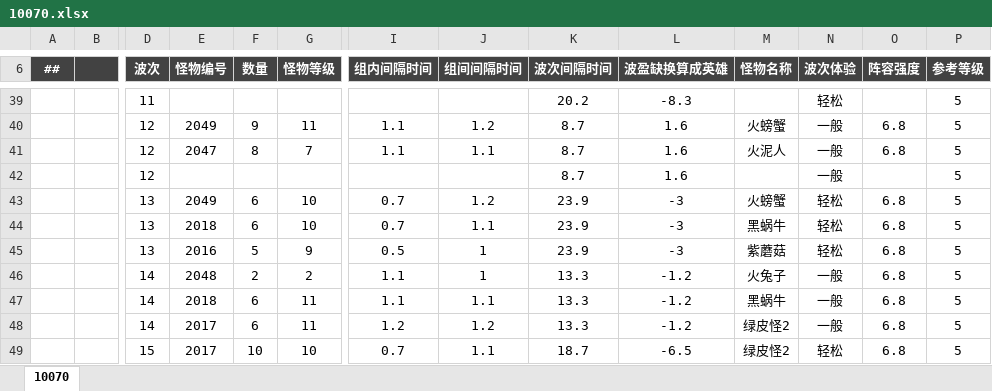
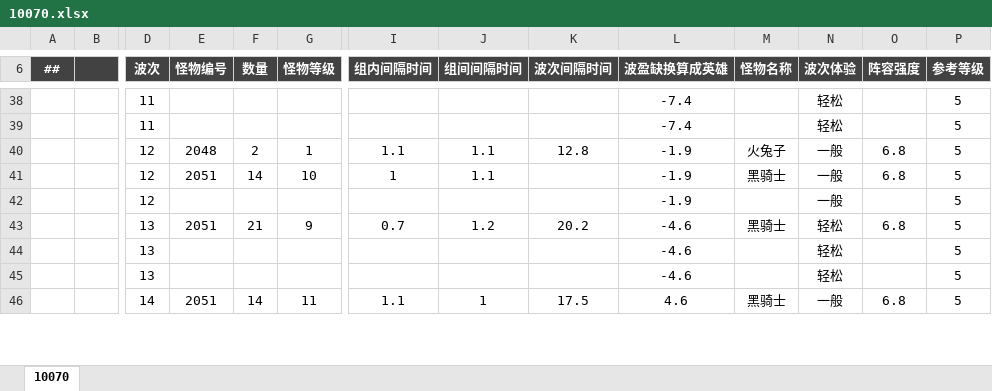
Before and after one commit to OmiGame/---TetrisBattle.MathTools---, an Excel workbook: LubanConfig/MiniTemplate/Datas/level/10070.xlsx, sheet 10070, drawn as a sheet; only a part is shown, gaps mark what is left out; values as stored, in another font and other column widths than the file's, no borders; removed rows and columns are numbered as before the commit, all else as after; rows hold the shown columns only; the diff covers the shown part only; the diff names each change by its address in the sheet, - before the commit and + after, or states it on an @@ line.

```diff
--- a/LubanConfig/MiniTemplate/Datas/level/10070.xlsx (sheet 10070)
+++ b/LubanConfig/MiniTemplate/Datas/level/10070.xlsx (sheet 10070)
-K38 (波次间隔时间): 20.2
+K38 (波次间隔时间): (empty)
-L38 (波盈缺换算成英雄): -8.3
+L38 (波盈缺换算成英雄): -7.4
-row 40:  |  | 12 | 2049 | 9 | 11 | 1.1 | 1.2 | 8.7 | 1.6 | 火螃蟹 | 一般 | 6.8 | 5
+row 39:  |  | 11 |  |  |  |  |  |  | -7.4 |  | 轻松 |  | 5
-E40 (怪物编号): 2047
+E40 (怪物编号): 2048
-F40 (数量): 8
+F40 (数量): 2
-G40 (怪物等级): 7
+G40 (怪物等级): 1
-K40 (波次间隔时间): 8.7
+K40 (波次间隔时间): 12.8
-L40 (波盈缺换算成英雄): 1.6
+L40 (波盈缺换算成英雄): -1.9
-M40 (怪物名称): 火泥人
+M40 (怪物名称): 火兔子
+row 41:  |  | 12 | 2051 | 14 | 10 | 1 | 1.1 |  | -1.9 | 黑骑士 | 一般 | 6.8 | 5
-K42 (波次间隔时间): 8.7
+K42 (波次间隔时间): (empty)
-L42 (波盈缺换算成英雄): 1.6
+L42 (波盈缺换算成英雄): -1.9
-E43 (怪物编号): 2049
+E43 (怪物编号): 2051
-F43 (数量): 6
+F43 (数量): 21
-G43 (怪物等级): 10
+G43 (怪物等级): 9
-K43 (波次间隔时间): 23.9
+K43 (波次间隔时间): 20.2
-L43 (波盈缺换算成英雄): -3
+L43 (波盈缺换算成英雄): -4.6
-M43 (怪物名称): 火螃蟹
+M43 (怪物名称): 黑骑士
-row 44:  |  | 13 | 2018 | 6 | 10 | 0.7 | 1.1 | 23.9 | -3 | 黑蜗牛 | 轻松 | 6.8 | 5
-row 45:  |  | 13 | 2016 | 5 | 9 | 0.5 | 1 | 23.9 | -3 | 紫蘑菇 | 轻松 | 6.8 | 5
-row 46:  |  | 14 | 2048 | 2 | 2 | 1.1 | 1 | 13.3 | -1.2 | 火兔子 | 一般 | 6.8 | 5
+row 44:  |  | 13 |  |  |  |  |  |  | -4.6 |  | 轻松 |  | 5
+row 45:  |  | 13 |  |  |  |  |  |  | -4.6 |  | 轻松 |  | 5
-E46 (怪物编号): 2018
+E46 (怪物编号): 2051
-F46 (数量): 6
+F46 (数量): 14
-J46 (组间间隔时间): 1.1
+J46 (组间间隔时间): 1
-K46 (波次间隔时间): 13.3
+K46 (波次间隔时间): 17.5
-L46 (波盈缺换算成英雄): -1.2
+L46 (波盈缺换算成英雄): 4.6
-M46 (怪物名称): 黑蜗牛
+M46 (怪物名称): 黑骑士
-row 48:  |  | 14 | 2017 | 6 | 11 | 1.2 | 1.2 | 13.3 | -1.2 | 绿皮怪2 | 一般 | 6.8 | 5
-row 49:  |  | 15 | 2017 | 10 | 10 | 0.7 | 1.1 | 18.7 | -6.5 | 绿皮怪2 | 轻松 | 6.8 | 5
```
Also changed, not shown: 46 added rows, 44 removed rows and 26 edited cells elsewhere in this sheet, LubanConfig/MiniTemplate/Datas/level/10030.xlsx, LubanConfig/MiniTemplate/Datas/level/10060.xlsx, 16 other files.
